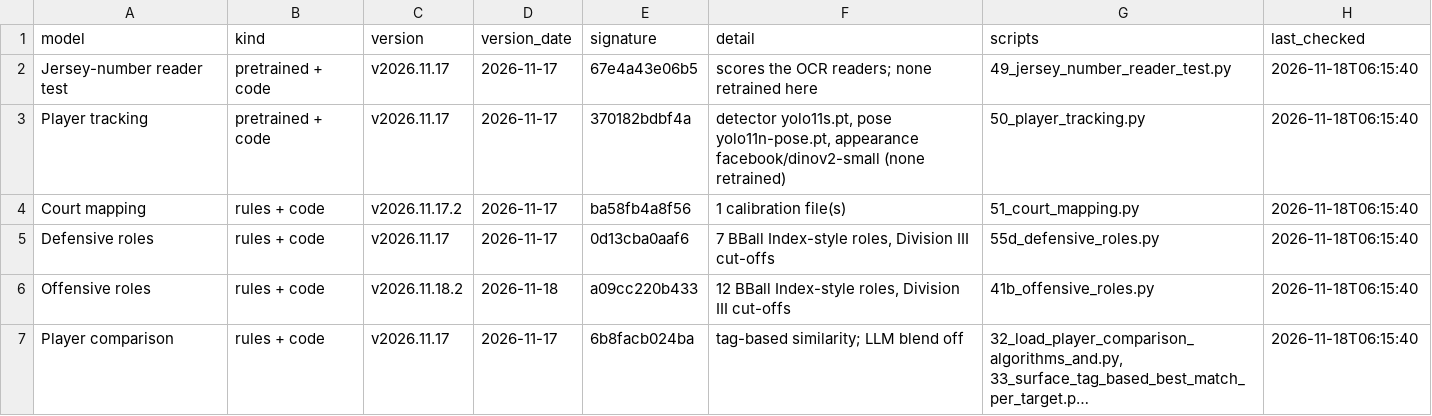
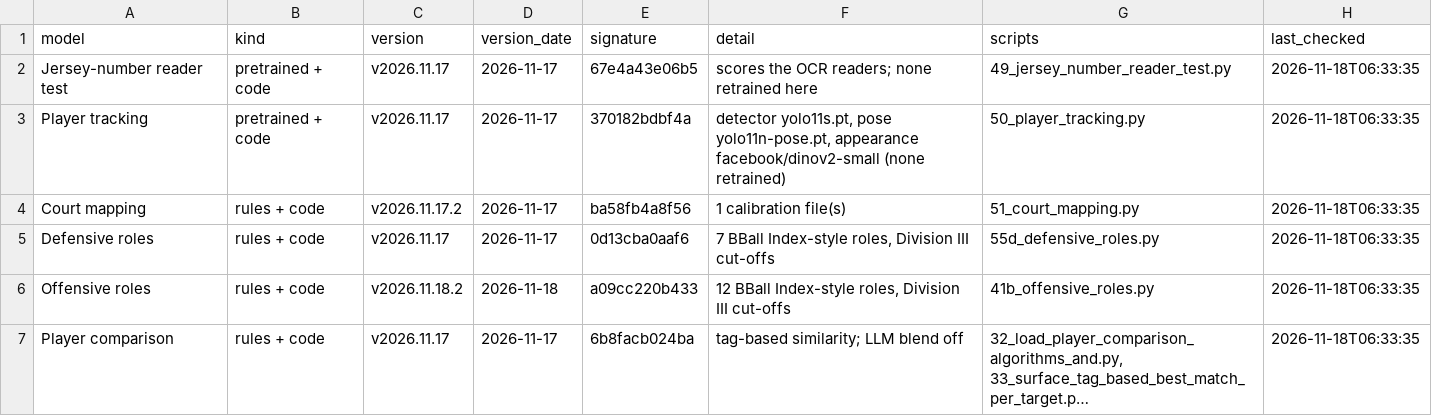
Before and after one commit to fritschcm272/uwwmensbball, a CSV file: data/uww_model_versions.csv, drawn as a sheet; long unchanged cells end in …; the diff names each change by its address in the sheet, - before the commit and + after, or states it on an @@ line.

```diff
--- a/data/uww_model_versions.csv
+++ b/data/uww_model_versions.csv
-H2:H7 (last_checked): 2026-11-18T06:15:40
+H2:H7 (last_checked): 2026-11-18T06:33:35
```
Also changed, not shown: data/uww_tag_model_history.csv, 1 other file.
